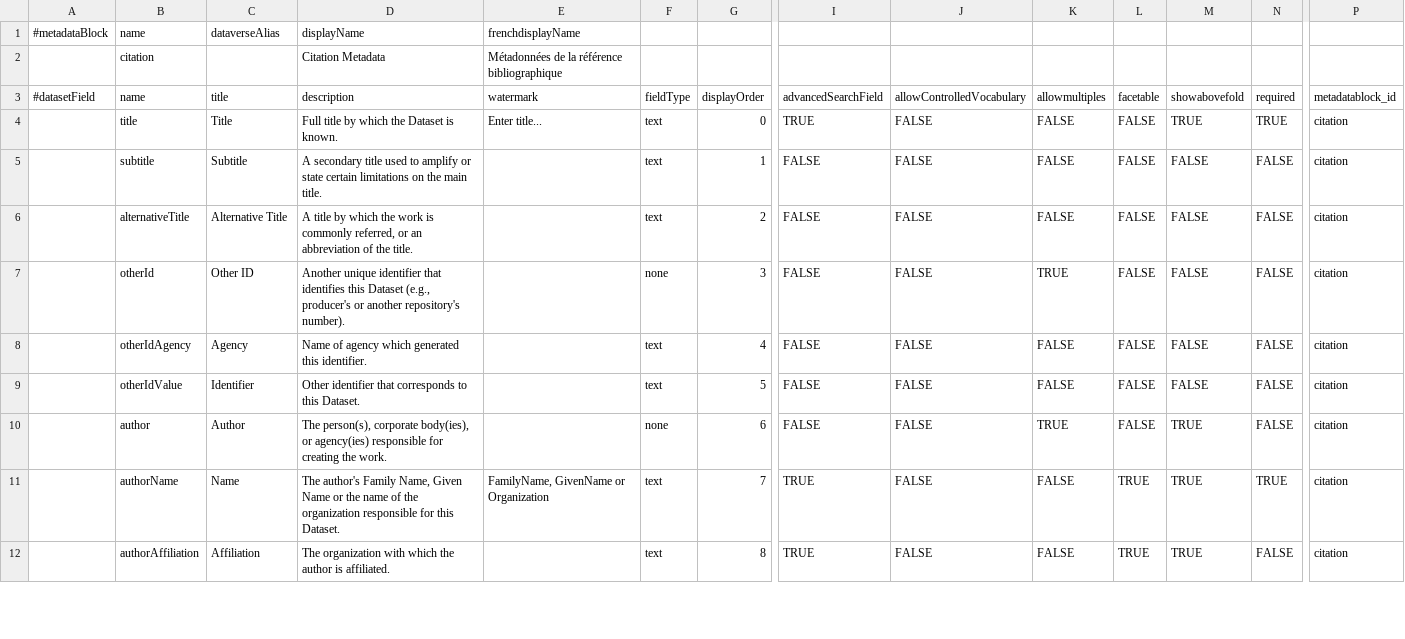
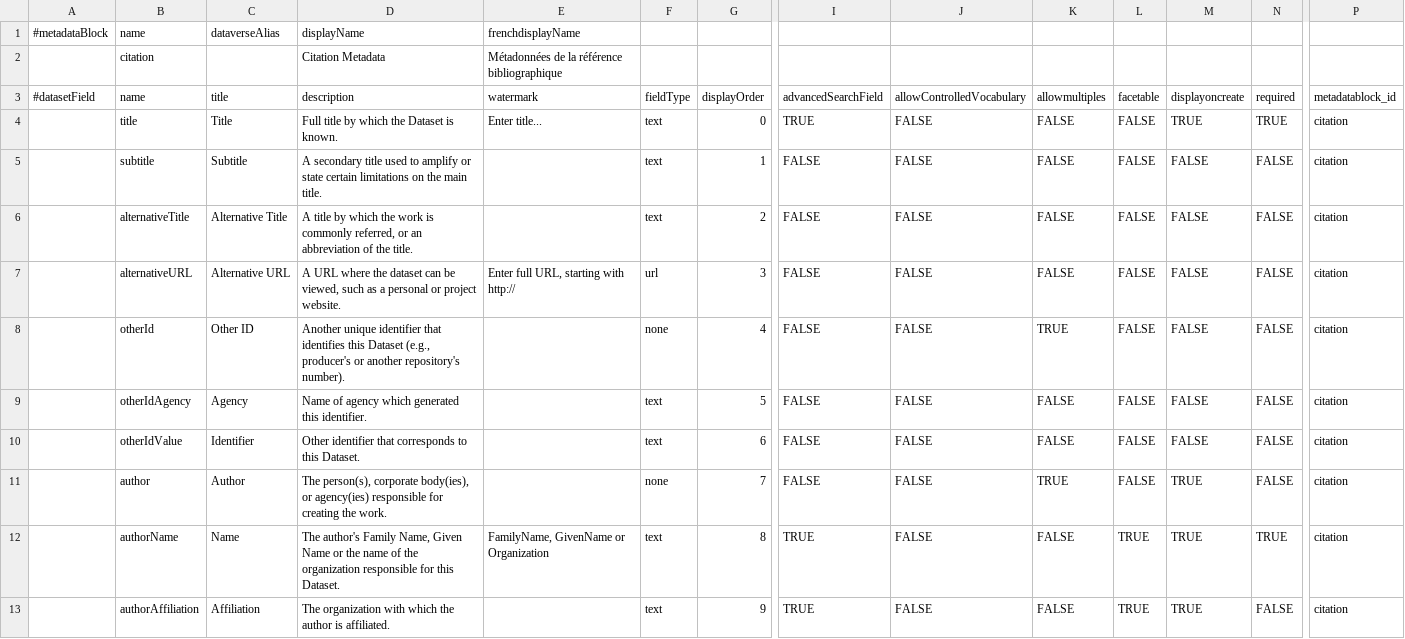
Before and after one commit to IQSS/dataverse, a TSV file: scripts/api/data/metadatablocks/citation.tsv, drawn as a sheet; only a part is shown, gaps mark what is left out; addresses are those after the commit; rows hold the shown columns only; the diff covers the shown part only; the diff names each change by its address in the sheet, - before the commit and + after, or states it on an @@ line.

```diff
--- a/scripts/api/data/metadatablocks/citation.tsv
+++ b/scripts/api/data/metadatablocks/citation.tsv
-M3: showabovefold
+M3: displayoncreate
+row 7:  | alternativeURL | Alternative URL | A URL where the dataset can be viewed, such as a personal or project website. | Enter full URL, starting with http:// | url | 3 | FALSE | FALSE | FALSE | FALSE | FALSE | FALSE | citation
-G8 (displayOrder): 3
+G8 (displayOrder): 4
-G9 (displayOrder): 4
+G9 (displayOrder): 5
-G10 (displayOrder): 5
+G10 (displayOrder): 6
-G11 (displayOrder): 6
+G11 (displayOrder): 7
-G12 (displayOrder): 7
+G12 (displayOrder): 8
-G13 (displayOrder): 8
+G13 (displayOrder): 9
```
Also changed, not shown: 80 edited cells elsewhere in this file, scripts/api/data/metadatablocks/astrophysics.tsv, scripts/api/data/metadatablocks/biomedical.tsv, 3 other files.
